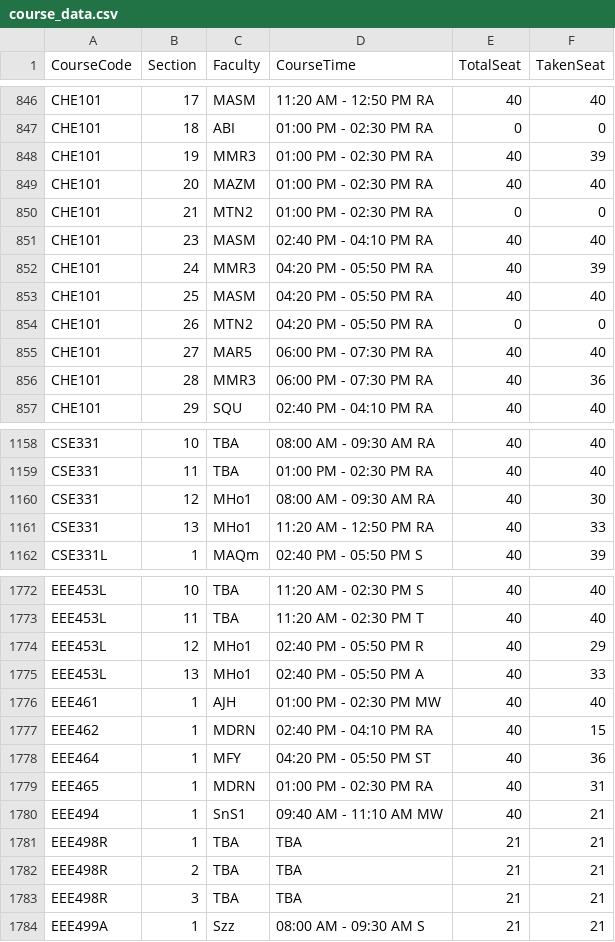
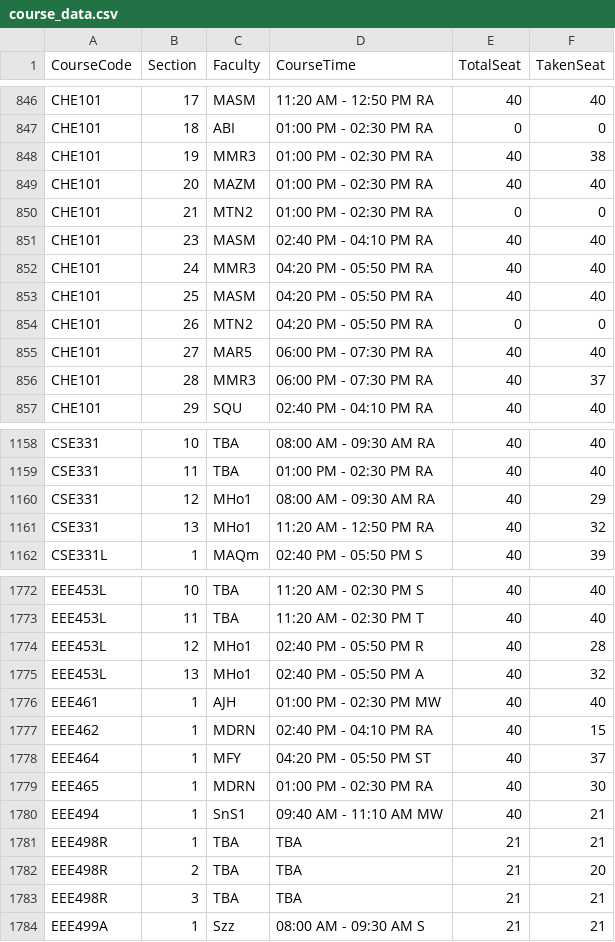
Before and after one commit to rayedriasat/rds2simulator, a CSV file: course_data.csv, drawn as a sheet; only a part is shown, gaps mark what is left out; the diff covers the shown part only.

```diff
--- a/course_data.csv
+++ b/course_data.csv
@@ -847,3 +847,3 @@ CHE101,17,"MASM","11:20 AM - 12:50 PM RA",40,40
 CHE101,18,"ABI","01:00 PM - 02:30 PM RA",0,0
-CHE101,19,"MMR3","01:00 PM - 02:30 PM RA",40,39
+CHE101,19,"MMR3","01:00 PM - 02:30 PM RA",40,38
 CHE101,20,"MAZM","01:00 PM - 02:30 PM RA",40,40
@@ -851,3 +851,3 @@ CHE101,21,"MTN2","01:00 PM - 02:30 PM RA",0,0
 CHE101,23,"MASM","02:40 PM - 04:10 PM RA",40,40
-CHE101,24,"MMR3","04:20 PM - 05:50 PM RA",40,39
+CHE101,24,"MMR3","04:20 PM - 05:50 PM RA",40,40
 CHE101,25,"MASM","04:20 PM - 05:50 PM RA",40,40
@@ -855,3 +855,3 @@ CHE101,26,"MTN2","04:20 PM - 05:50 PM RA",0,0
 CHE101,27,"MAR5","06:00 PM - 07:30 PM RA",40,40
-CHE101,28,"MMR3","06:00 PM - 07:30 PM RA",40,36
+CHE101,28,"MMR3","06:00 PM - 07:30 PM RA",40,37
 CHE101,29,"SQU","02:40 PM - 04:10 PM RA",40,40
@@ -1159,4 +1159,4 @@ CSE331,10,"TBA","08:00 AM - 09:30 AM RA",40,40
 CSE331,11,"TBA","01:00 PM - 02:30 PM RA",40,40
-CSE331,12,"MHo1","08:00 AM - 09:30 AM RA",40,30
-CSE331,13,"MHo1","11:20 AM - 12:50 PM RA",40,33
+CSE331,12,"MHo1","08:00 AM - 09:30 AM RA",40,29
+CSE331,13,"MHo1","11:20 AM - 12:50 PM RA",40,32
 CSE331L,1,"MAQm","02:40 PM - 05:50 PM S",40,39
@@ -1773,11 +1773,11 @@ EEE453L,10,"TBA","11:20 AM - 02:30 PM S",40,40
 EEE453L,11,"TBA","11:20 AM - 02:30 PM T",40,40
-EEE453L,12,"MHo1","02:40 PM - 05:50 PM R",40,29
-EEE453L,13,"MHo1","02:40 PM - 05:50 PM A",40,33
+EEE453L,12,"MHo1","02:40 PM - 05:50 PM R",40,28
+EEE453L,13,"MHo1","02:40 PM - 05:50 PM A",40,32
 EEE461,1,"AJH","01:00 PM - 02:30 PM MW",40,40
 EEE462,1,"MDRN","02:40 PM - 04:10 PM RA",40,15
-EEE464,1,"MFY","04:20 PM - 05:50 PM ST",40,36
-EEE465,1,"MDRN","01:00 PM - 02:30 PM RA",40,31
+EEE464,1,"MFY","04:20 PM - 05:50 PM ST",40,37
+EEE465,1,"MDRN","01:00 PM - 02:30 PM RA",40,30
 EEE494,1,"SnS1","09:40 AM - 11:10 AM MW",40,21
 EEE498R,1,"TBA","TBA",21,21
-EEE498R,2,"TBA","TBA",21,21
+EEE498R,2,"TBA","TBA",21,20
 EEE498R,3,"TBA","TBA",21,21
```
Also changed, not shown: 125 edited cells elsewhere in this file, 2 other files.
